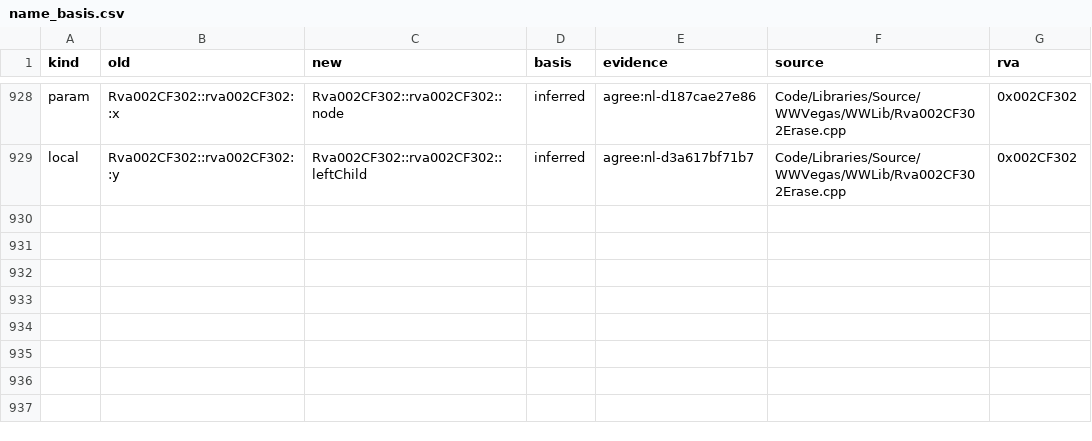
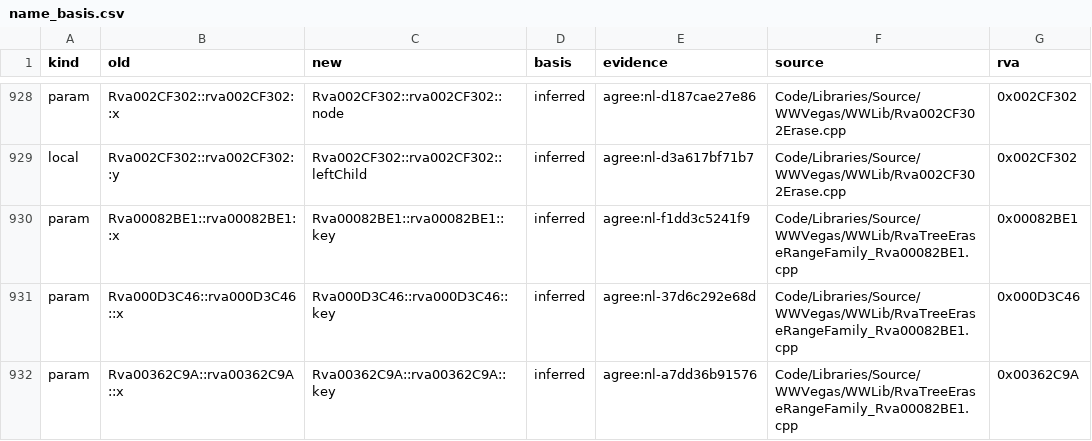
Before and after one commit to Alitryel/Open-BFME-2, a CSV file: reverse/name_basis.csv, drawn as a sheet; only a part is shown, gaps mark what is left out.

```diff
--- a/reverse/name_basis.csv
+++ b/reverse/name_basis.csv
@@ -929 +929,4 @@ param,Rva002CF302::rva002CF302::x,Rva002CF302::rva002CF302::node,inferred,agree:
 local,Rva002CF302::rva002CF302::y,Rva002CF302::rva002CF302::leftChild,inferred,agree:nl-d3a617bf71b7,Code/Libraries/Source/WWVegas/WWLib/Rva002CF302Erase.cpp,0x002CF302
+param,Rva00082BE1::rva00082BE1::x,Rva00082BE1::rva00082BE1::key,inferred,agree:nl-f1dd3c5241f9,Code/Libraries/Source/WWVegas/WWLib/RvaTreeEraseRangeFamily_Rva00082BE1.cpp,0x00082BE1
+param,Rva000D3C46::rva000D3C46::x,Rva000D3C46::rva000D3C46::key,inferred,agree:nl-37d6c292e68d,Code/Libraries/Source/WWVegas/WWLib/RvaTreeEraseRangeFamily_Rva00082BE1.cpp,0x000D3C46
+param,Rva00362C9A::rva00362C9A::x,Rva00362C9A::rva00362C9A::key,inferred,agree:nl-a7dd36b91576,Code/Libraries/Source/WWVegas/WWLib/RvaTreeEraseRangeFamily_Rva00082BE1.cpp,0x00362C9A
```
Also changed, not shown: reverse/name_agreed.csv, 1 other file.
